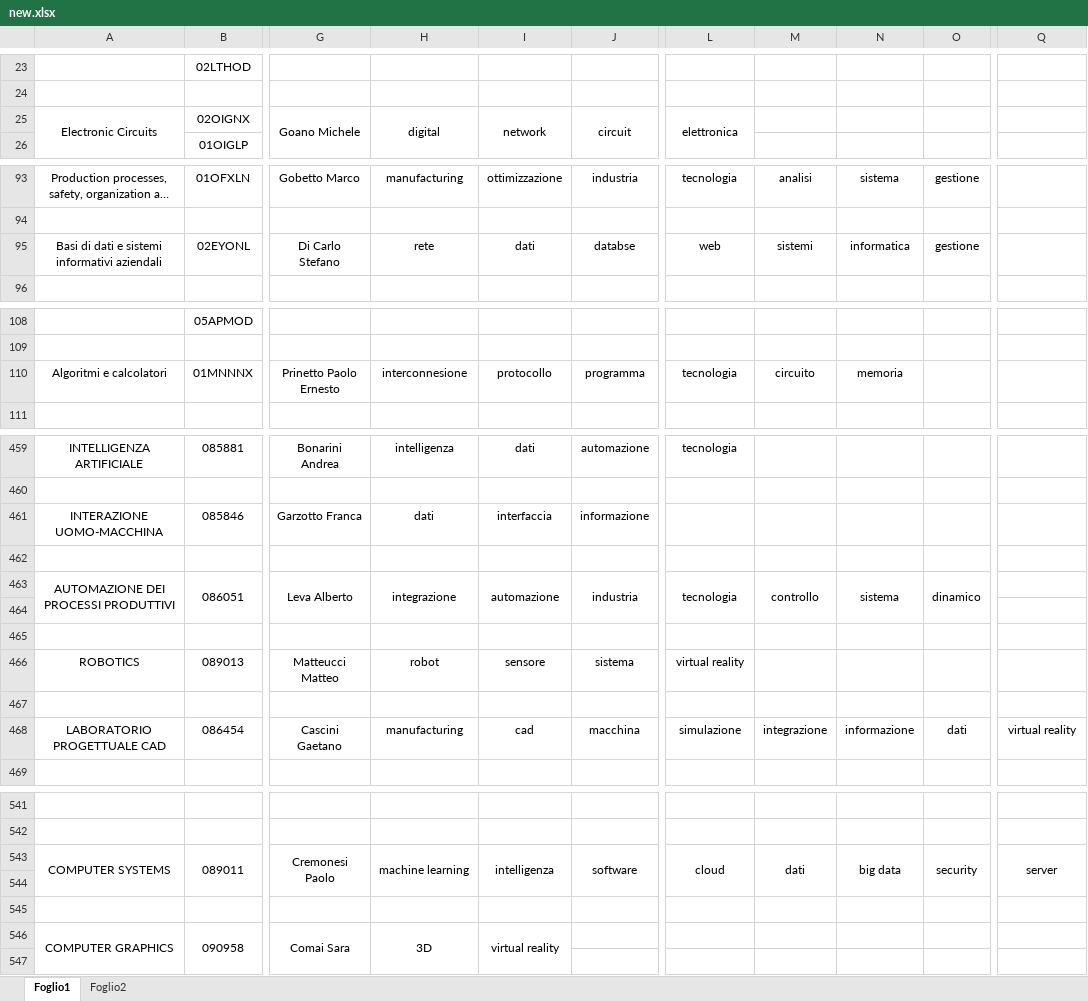
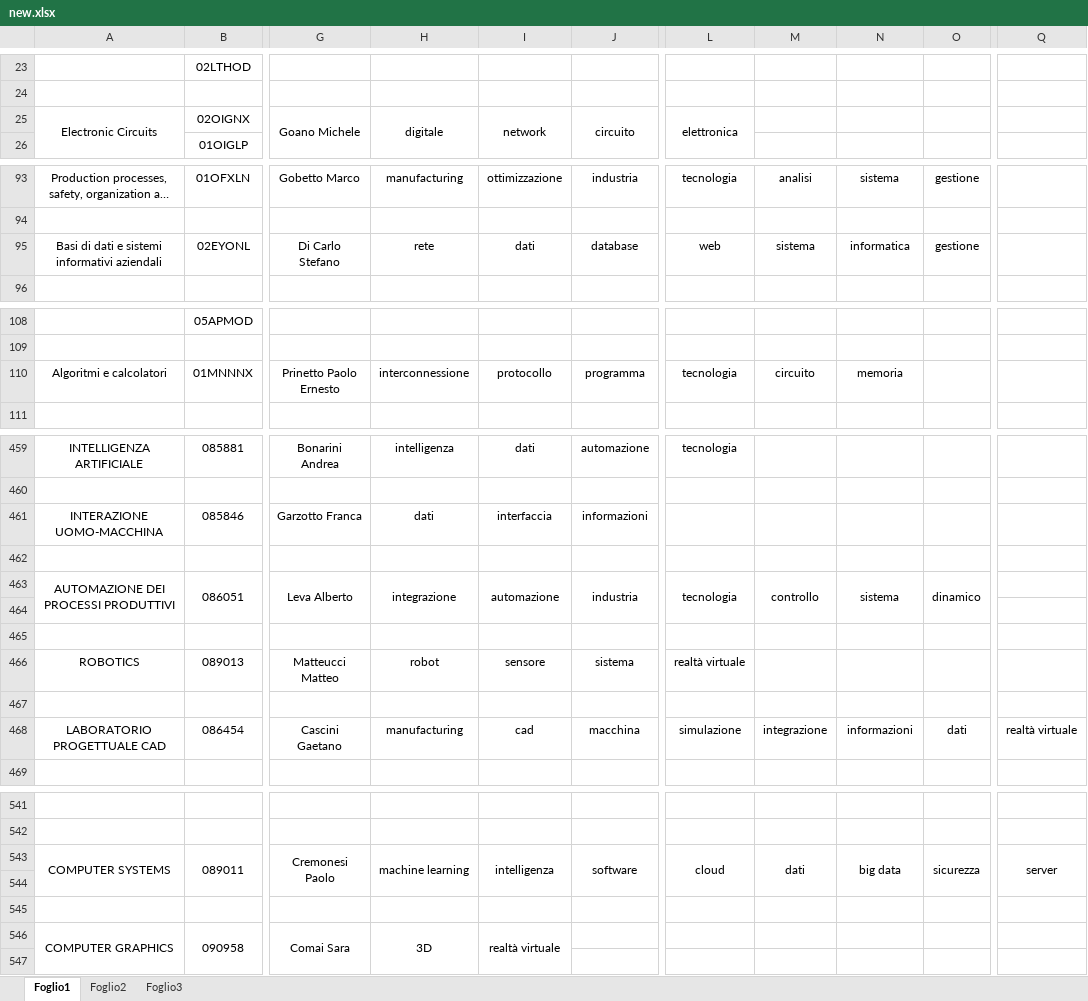
Before and after one commit to FilippoAngelini/CercaParoleChiave, an Excel workbook: new.xlsx, sheet Foglio1, drawn as a sheet; only a part is shown, gaps mark what is left out; long unchanged cells end in …; values as stored, in another font and other column widths than the file's, no borders; the diff covers the shown part only; the diff names each change by its address in the sheet, - before the commit and + after, or states it on an @@ line.

```diff
--- a/new.xlsx (sheet Foglio1)
+++ b/new.xlsx (sheet Foglio1)
+sheet tab: Foglio3
-H25: digital
+H25: digitale
-J25: circuit
+J25: circuito
-J95: databse
+J95: database
-M95: sistemi
+M95: sistema
-H110: interconnesione
+H110: interconnessione
-J461: informazione
+J461: informazioni
-L466: virtual reality
+L466: realtà virtuale
-N468: informazione
+N468: informazioni
-Q468: virtual reality
+Q468: realtà virtuale
-O543: security
+O543: sicurezza
-I546: virtual reality
+I546: realtà virtuale
```
Also changed, not shown: 76 added rows and 12 edited cells elsewhere in this sheet, sheet Foglio2, charts or pictures.
